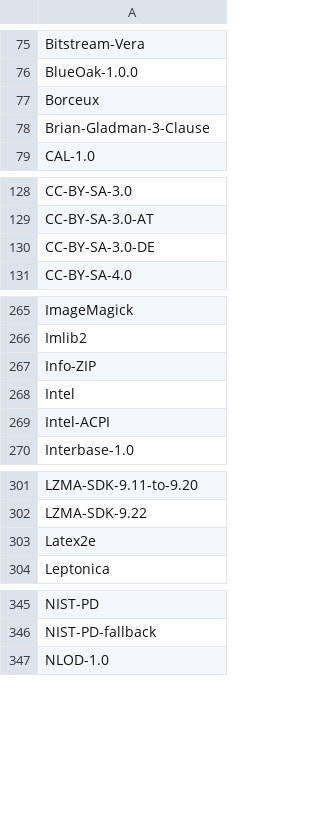
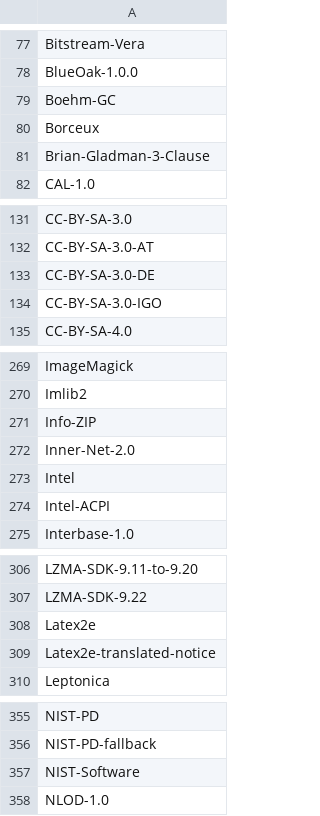
Before and after one commit to hoijui/SPDX-identifiers, a CSV file: licenses.csv, drawn as a sheet; only a part is shown, gaps mark what is left out; the diff covers the shown part only.

```diff
--- a/licenses.csv
+++ b/licenses.csv
@@ -76,2 +78,3 @@ Bitstream-Vera
 BlueOak-1.0.0
+Boehm-GC
 Borceux
@@ -130,2 +133,3 @@ CC-BY-SA-3.0-AT
 CC-BY-SA-3.0-DE
+CC-BY-SA-3.0-IGO
 CC-BY-SA-4.0
@@ -267,2 +271,3 @@ Imlib2
 Info-ZIP
+Inner-Net-2.0
 Intel
@@ -303,2 +308,3 @@ LZMA-SDK-9.22
 Latex2e
+Latex2e-translated-notice
 Leptonica
@@ -346,2 +356,3 @@ NIST-PD
 NIST-PD-fallback
+NIST-Software
 NLOD-1.0
```
Also changed, not shown: 16 added rows elsewhere in this file, exceptions.csv.
